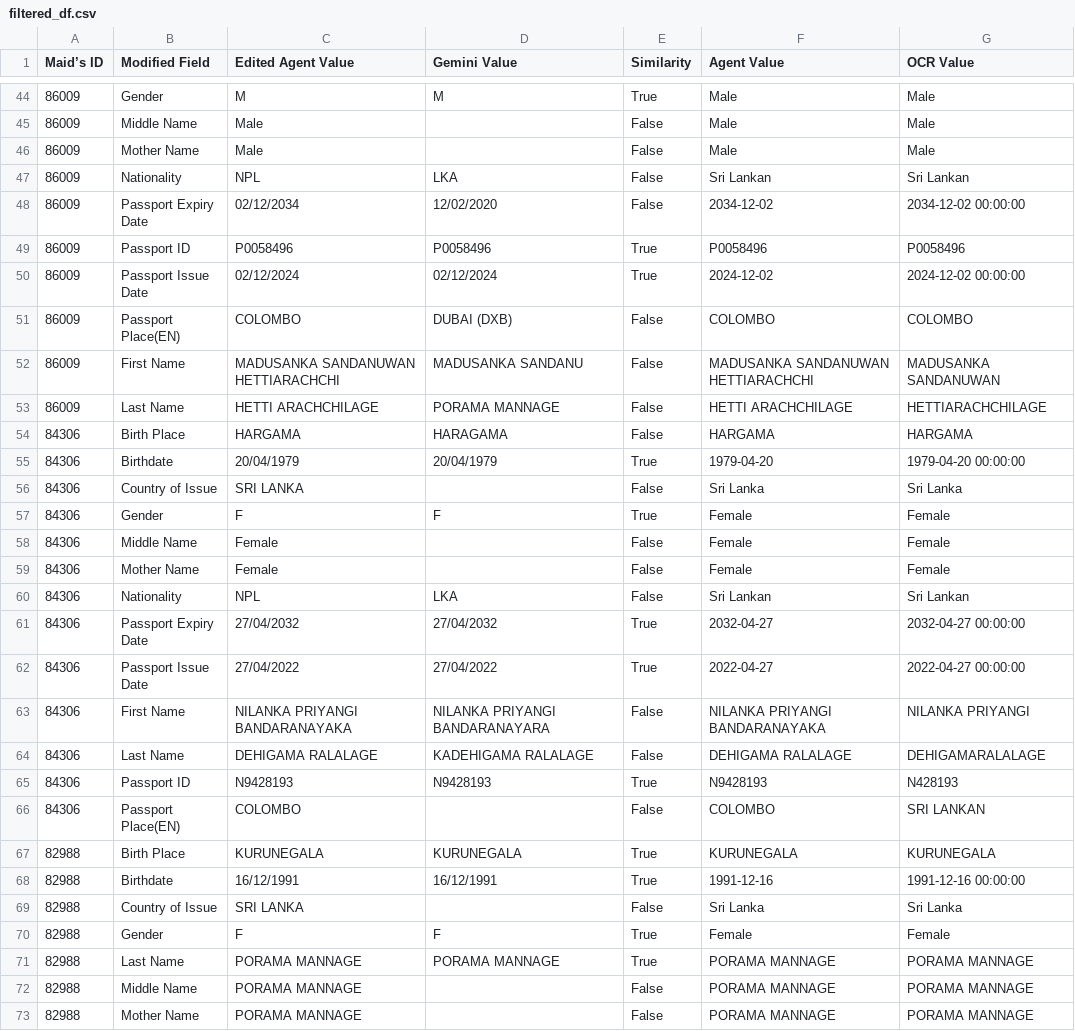
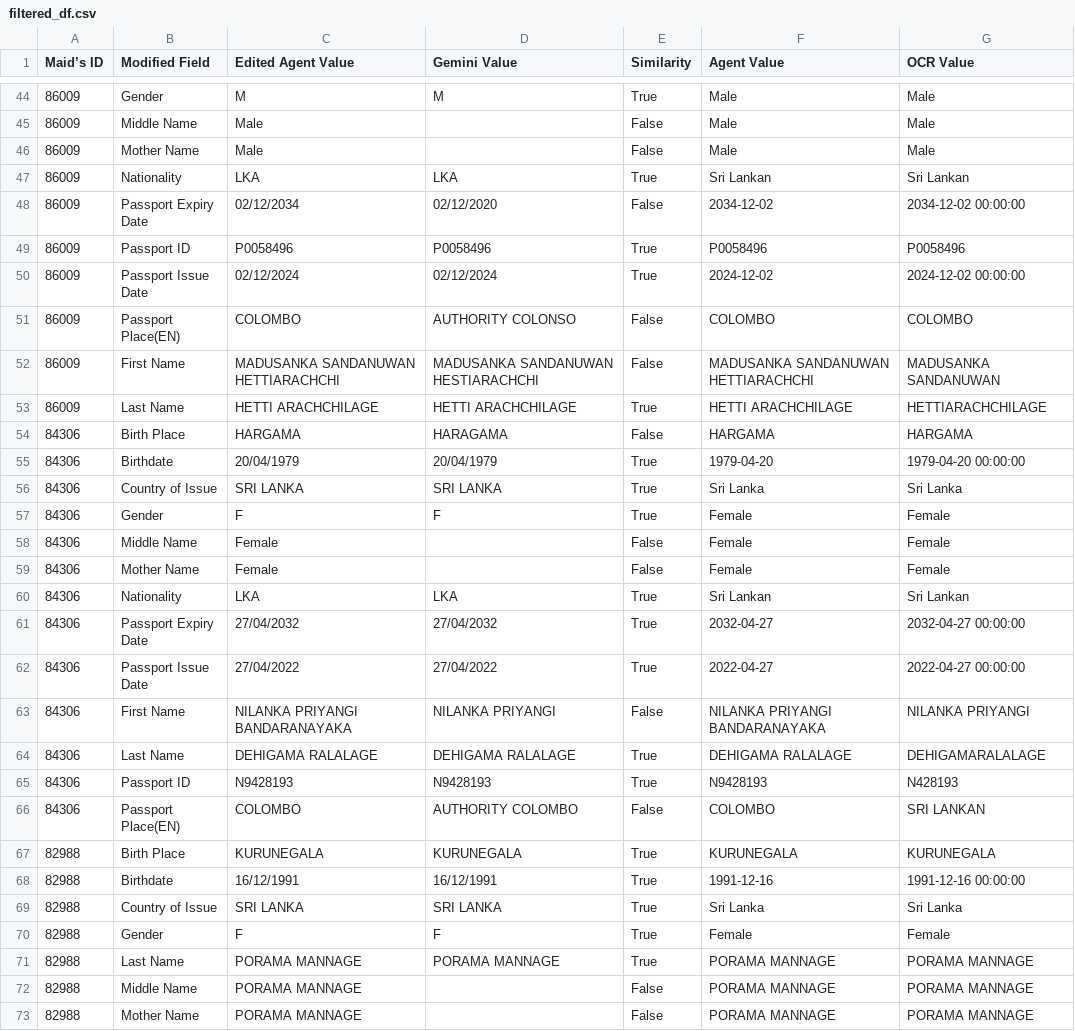
Before and after one commit to mogomaa79/LLM_passport_info, a CSV file: results/filtered_df.csv, drawn as a sheet; only a part is shown, gaps mark what is left out; the diff covers the shown part only.

Commit message:
sri_lanka fixes

```diff
--- a/results/filtered_df.csv
+++ b/results/filtered_df.csv
@@ -46,12 +46,12 @@ Maid’s ID,Modified Field,Edited Agent Value,Gemini Value,Similarity,Agent Valu
 86009,Mother Name,Male,,False,Male,Male
-86009,Nationality,NPL,LKA,False,Sri Lankan,Sri Lankan
-86009,Passport Expiry Date,02/12/2034,12/02/2020,False,2034-12-02,2034-12-02 00:00:00
+86009,Nationality,LKA,LKA,True,Sri Lankan,Sri Lankan
+86009,Passport Expiry Date,02/12/2034,02/12/2020,False,2034-12-02,2034-12-02 00:00:00
 86009,Passport ID,P0058496,P0058496,True,P0058496,P0058496
 86009,Passport Issue Date,02/12/2024,02/12/2024,True,2024-12-02,2024-12-02 00:00:00
-86009,Passport Place(EN),COLOMBO,DUBAI (DXB),False,COLOMBO,COLOMBO
-86009,First Name,MADUSANKA SANDANUWAN HETTIARACHCHI,MADUSANKA SANDANU,False,MADUSANKA SANDANUWAN HETTIARACHCHI,MADUSANKA SANDANUWAN
-86009,Last Name,HETTI ARACHCHILAGE,PORAMA MANNAGE,False,HETTI ARACHCHILAGE,HETTIARACHCHILAGE
+86009,Passport Place(EN),COLOMBO,AUTHORITY COLONSO,False,COLOMBO,COLOMBO
+86009,First Name,MADUSANKA SANDANUWAN HETTIARACHCHI,MADUSANKA SANDANUWAN HESTIARACHCHI,False,MADUSANKA SANDANUWAN HETTIARACHCHI,MADUSANKA SANDANUWAN
+86009,Last Name,HETTI ARACHCHILAGE,HETTI ARACHCHILAGE,True,HETTI ARACHCHILAGE,HETTIARACHCHILAGE
 84306,Birth Place,HARGAMA,HARAGAMA,False,HARGAMA,HARGAMA
 84306,Birthdate,20/04/1979,20/04/1979,True,1979-04-20,1979-04-20 00:00:00
-84306,Country of Issue,SRI LANKA,,False,Sri Lanka,Sri Lanka
+84306,Country of Issue,SRI LANKA,SRI LANKA,True,Sri Lanka,Sri Lanka
 84306,Gender,F,F,True,Female,Female
@@ -59,12 +59,12 @@ Maid’s ID,Modified Field,Edited Agent Value,Gemini Value,Similarity,Agent Valu
 84306,Mother Name,Female,,False,Female,Female
-84306,Nationality,NPL,LKA,False,Sri Lankan,Sri Lankan
+84306,Nationality,LKA,LKA,True,Sri Lankan,Sri Lankan
 84306,Passport Expiry Date,27/04/2032,27/04/2032,True,2032-04-27,2032-04-27 00:00:00
 84306,Passport Issue Date,27/04/2022,27/04/2022,True,2022-04-27,2022-04-27 00:00:00
-84306,First Name,NILANKA PRIYANGI BANDARANAYAKA,NILANKA PRIYANGI BANDARANAYARA,False,NILANKA PRIYANGI BANDARANAYAKA,NILANKA PRIYANGI
-84306,Last Name,DEHIGAMA RALALAGE,KADEHIGAMA RALALAGE,False,DEHIGAMA RALALAGE,DEHIGAMARALALAGE
+84306,First Name,NILANKA PRIYANGI BANDARANAYAKA,NILANKA PRIYANGI,False,NILANKA PRIYANGI BANDARANAYAKA,NILANKA PRIYANGI
+84306,Last Name,DEHIGAMA RALALAGE,DEHIGAMA RALALAGE,True,DEHIGAMA RALALAGE,DEHIGAMARALALAGE
 84306,Passport ID,N9428193,N9428193,True,N9428193,N428193
-84306,Passport Place(EN),COLOMBO,,False,COLOMBO,SRI LANKAN
+84306,Passport Place(EN),COLOMBO,AUTHORITY COLOMBO,False,COLOMBO,SRI LANKAN
 82988,Birth Place,KURUNEGALA,KURUNEGALA,True,KURUNEGALA,KURUNEGALA
 82988,Birthdate,16/12/1991,16/12/1991,True,1991-12-16,1991-12-16 00:00:00
-82988,Country of Issue,SRI LANKA,,False,Sri Lanka,Sri Lanka
+82988,Country of Issue,SRI LANKA,SRI LANKA,True,Sri Lanka,Sri Lanka
 82988,Gender,F,F,True,Female,Female
```
Also changed, not shown: 67 edited cells elsewhere in this file, 12 other files.
